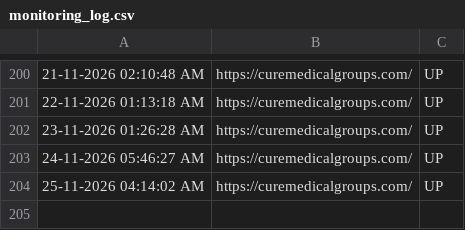
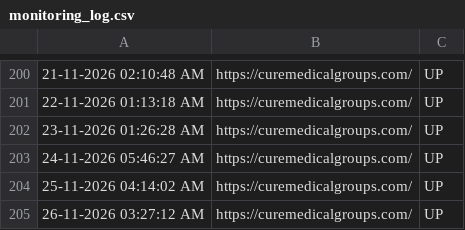
Before and after one commit to tejaswinib-ccs/curemedicalgroups.com_Monitoring, a CSV file: monitoring_log.csv, drawn as a sheet; only a part is shown, gaps mark what is left out.

```diff
--- a/monitoring_log.csv
+++ b/monitoring_log.csv
@@ -204 +204,2 @@
 "25-11-2026 04:14:02 AM","https://curemedicalgroups.com/","UP"
+"26-11-2026 03:27:12 AM","https://curemedicalgroups.com/","UP"
```
Also changed, not shown: 1 other file.
